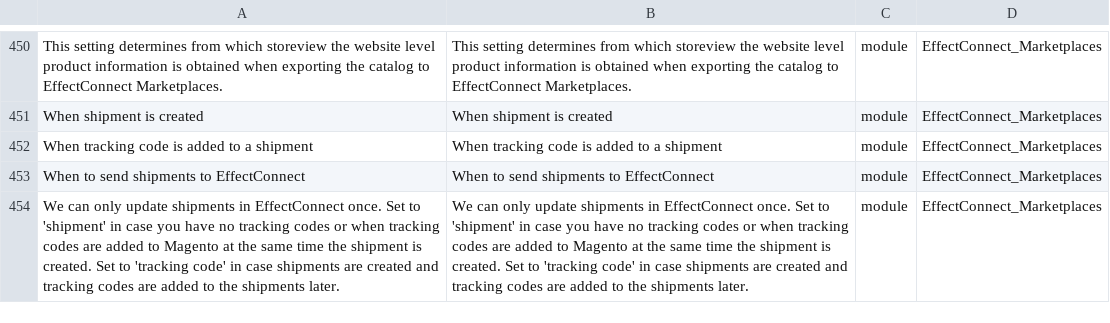
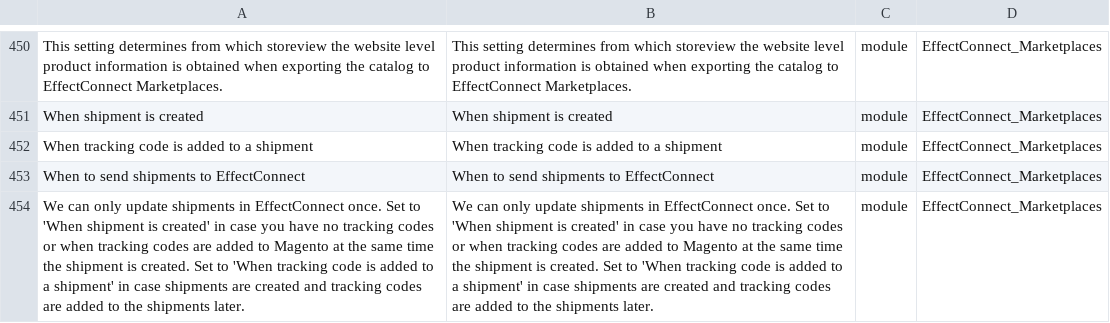
Before and after one commit to EffectConnect/MarketplacesPluginM2, a CSV file: i18n/en_US.csv, drawn as a sheet; only a part is shown, gaps mark what is left out; the diff names each change by its address in the sheet, - before the commit and + after, or states it on an @@ line.

```diff
--- a/i18n/en_US.csv
+++ b/i18n/en_US.csv
-A454: …Set to 'shipment' in case you have no tracking codes or when tracking codes are added to Magento at the same time the shipment is created. Set to 'tracking code' in case…
+A454: …Set to 'When shipment is created' in case you have no tracking codes or when tracking codes are added to Magento at the same time the shipment is created. Set to 'When tracking code is added to a shipment' in case…
-B454: …Set to 'shipment' in case you have no tracking codes or when tracking codes are added to Magento at the same time the shipment is created. Set to 'tracking code' in case…
+B454: …Set to 'When shipment is created' in case you have no tracking codes or when tracking codes are added to Magento at the same time the shipment is created. Set to 'When tracking code is added to a shipment' in case…
```
Also changed, not shown: i18n/nl_NL.csv, 1 other file.
